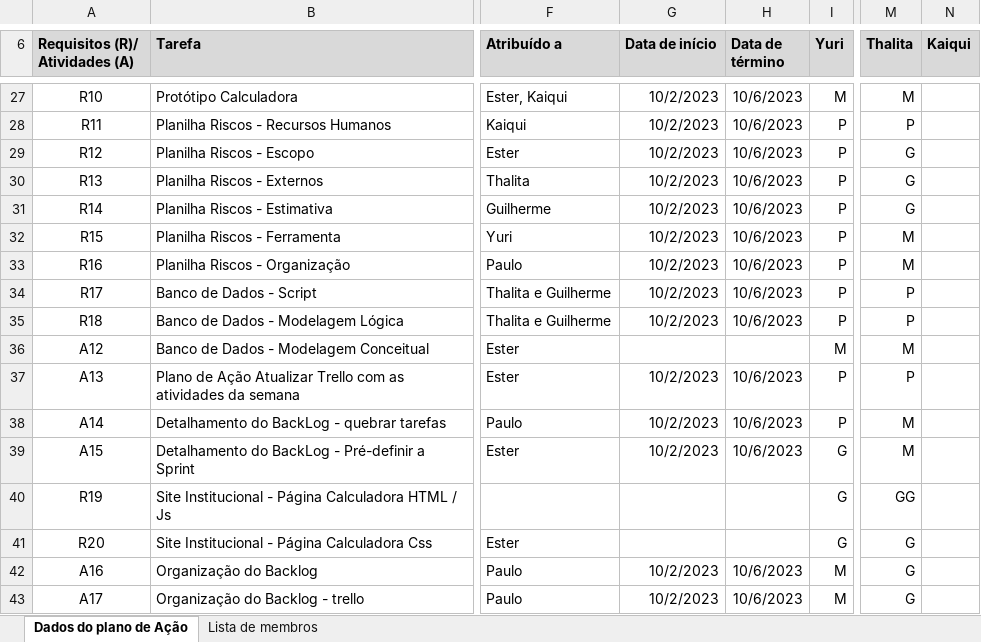
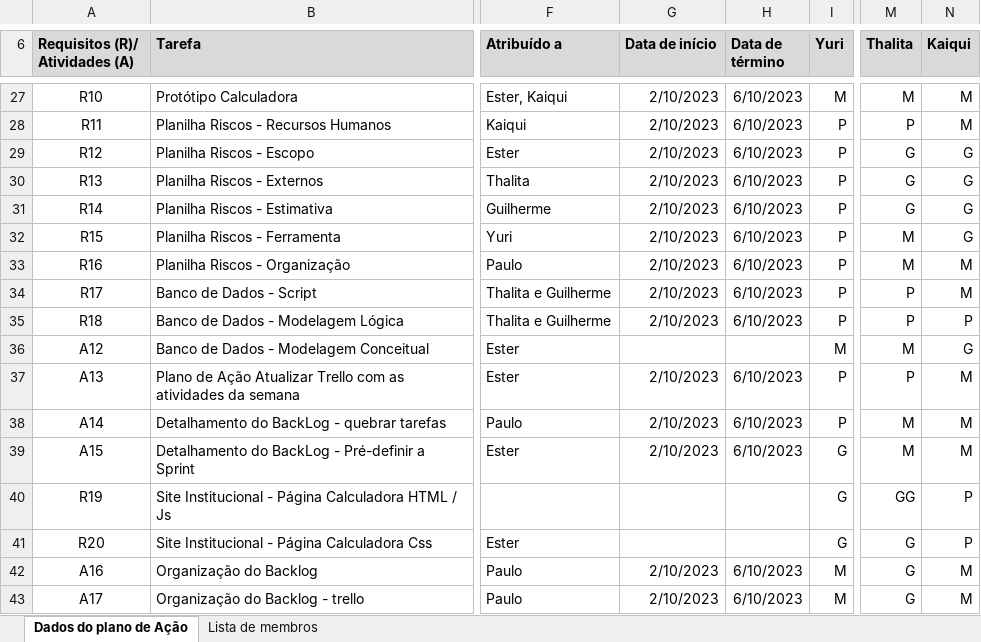
Before and after one commit to thalitabreda/BeCold, an Excel workbook: Documentação/project backlogs/Project_BackLog-OFICIAL.xlsx, sheet Dados do plano de Ação, drawn as a sheet; only a part is shown, gaps mark what is left out; values as stored, in another font and other column widths than the file's, no borders; charts and pictures and conditional formats and table styles not drawn; the diff covers the shown part only; the diff names each change by its address in the sheet, - before the commit and + after, or states it on an @@ line.

```diff
--- a/Documentação/project backlogs/Project_BackLog-OFICIAL.xlsx (sheet Dados do plano de Ação)
+++ b/Documentação/project backlogs/Project_BackLog-OFICIAL.xlsx (sheet Dados do plano de Ação)
-G27:G35 (Data de início): 10/2/2023
+G27:G35 (Data de início): 2/10/2023
-H27:H35 (Data de término): 10/6/2023
+H27:H35 (Data de término): 6/10/2023
-N27:N28 (Kaiqui): (empty)
+N27:N28 (Kaiqui): M
-N29:N32 (Kaiqui): (empty)
+N29:N32 (Kaiqui): G
-N33:N34 (Kaiqui): (empty)
+N33:N34 (Kaiqui): M
-N35 (Kaiqui): (empty)
+N35 (Kaiqui): P
-N36 (Kaiqui): (empty)
+N36 (Kaiqui): G
-G37:G39 (Data de início): 10/2/2023
+G37:G39 (Data de início): 2/10/2023
-H37:H39 (Data de término): 10/6/2023
+H37:H39 (Data de término): 6/10/2023
-N37:N39 (Kaiqui): (empty)
+N37:N39 (Kaiqui): M
-N40:N41 (Kaiqui): (empty)
+N40:N41 (Kaiqui): P
-G42:G43 (Data de início): 10/2/2023
+G42:G43 (Data de início): 2/10/2023
-H42:H43 (Data de término): 10/6/2023
+H42:H43 (Data de término): 6/10/2023
-N42:N43 (Kaiqui): (empty)
+N42:N43 (Kaiqui): M
```
Also changed, not shown: 64 edited cells elsewhere in this sheet, charts or pictures, 1 other file.
